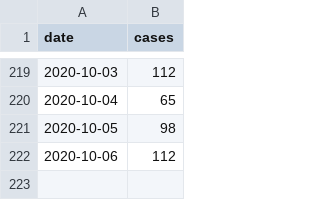
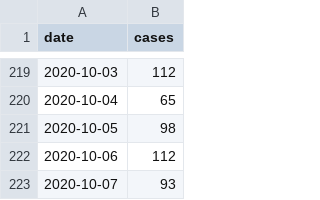
Before and after one commit to b3orn/corona-hamburg, a CSV file: corona-hamburg-daily.csv, drawn as a sheet; only a part is shown, gaps mark what is left out.

```diff
--- a/corona-hamburg-daily.csv
+++ b/corona-hamburg-daily.csv
@@ -222 +222,2 @@ date,cases
 2020-10-06,112
+2020-10-07,93
```
Also changed, not shown: 1 other file.
